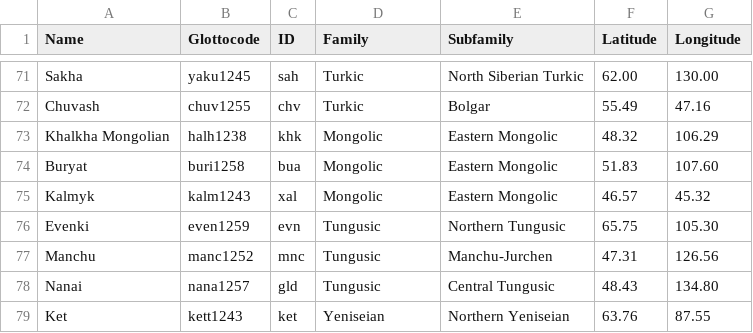
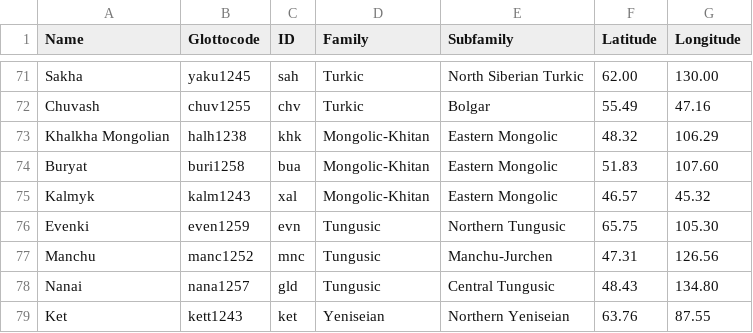
Before and after one commit to lexibank/northeuralex, a CSV file: etc/languages.csv, drawn as a sheet; only a part is shown, gaps mark what is left out.

Commit message:
Fix families (#14)
* language family and cldf validation

* cldf conversion

```diff
--- a/etc/languages.csv
+++ b/etc/languages.csv
@@ -72,5 +72,5 @@ Sakha,yaku1245,sah,Turkic,North Siberian Turkic,62.00,130.00
 Chuvash,chuv1255,chv,Turkic,Bolgar,55.49,47.16
-Khalkha Mongolian,halh1238,khk,Mongolic,Eastern Mongolic,48.32,106.29
-Buryat,buri1258,bua,Mongolic,Eastern Mongolic,51.83,107.60
-Kalmyk,kalm1243,xal,Mongolic,Eastern Mongolic,46.57,45.32
+Khalkha Mongolian,halh1238,khk,Mongolic-Khitan,Eastern Mongolic,48.32,106.29
+Buryat,buri1258,bua,Mongolic-Khitan,Eastern Mongolic,51.83,107.60
+Kalmyk,kalm1243,xal,Mongolic-Khitan,Eastern Mongolic,46.57,45.32
 Evenki,even1259,evn,Tungusic,Northern Tungusic,65.75,105.30
```
Also changed, not shown: 7 other files.
